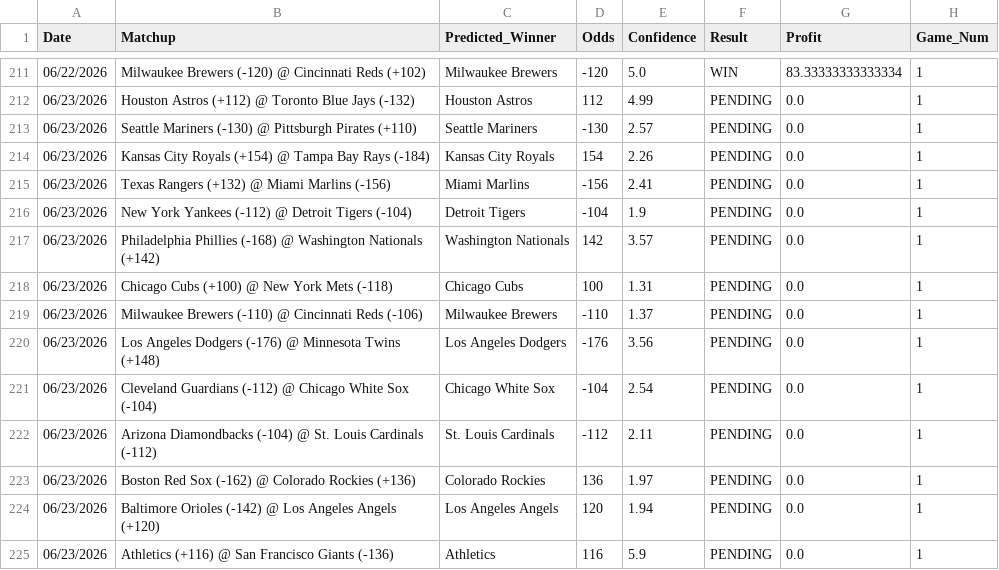
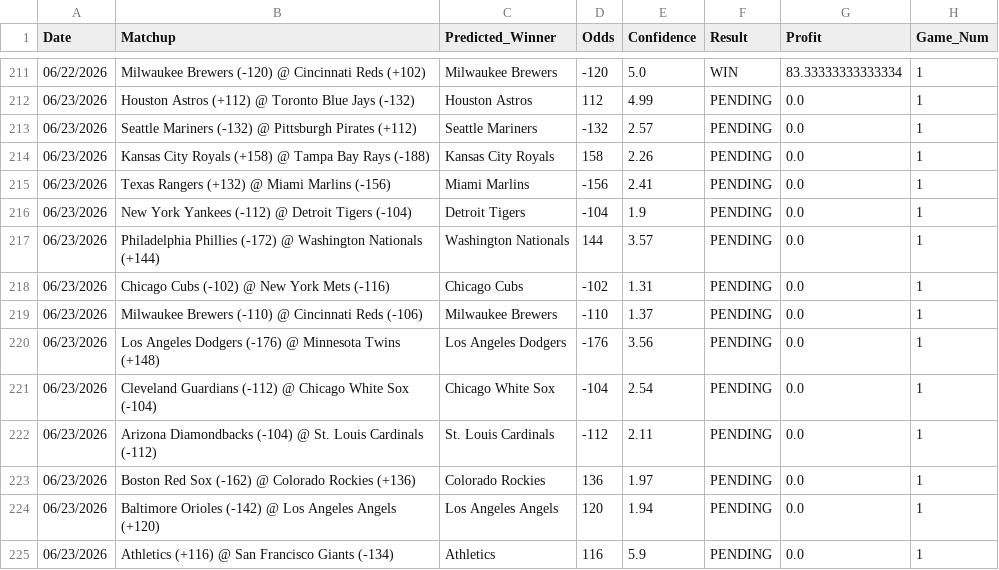
Before and after one commit to HHRUS90/mlb-edge-analyzer, a CSV file: prediction_history.csv, drawn as a sheet; only a part is shown, gaps mark what is left out.

```diff
--- a/prediction_history.csv
+++ b/prediction_history.csv
@@ -212,8 +212,8 @@ Date,Matchup,Predicted_Winner,Odds,Confidence,Result,Profit,Game_Num
 06/23/2026,Houston Astros (+112) @ Toronto Blue Jays (-132),Houston Astros,112,4.99,PENDING,0.0,1
-06/23/2026,Seattle Mariners (-130) @ Pittsburgh Pirates (+110),Seattle Mariners,-130,2.57,PENDING,0.0,1
-06/23/2026,Kansas City Royals (+154) @ Tampa Bay Rays (-184),Kansas City Royals,154,2.26,PENDING,0.0,1
+06/23/2026,Seattle Mariners (-132) @ Pittsburgh Pirates (+112),Seattle Mariners,-132,2.57,PENDING,0.0,1
+06/23/2026,Kansas City Royals (+158) @ Tampa Bay Rays (-188),Kansas City Royals,158,2.26,PENDING,0.0,1
 06/23/2026,Texas Rangers (+132) @ Miami Marlins (-156),Miami Marlins,-156,2.41,PENDING,0.0,1
 06/23/2026,New York Yankees (-112) @ Detroit Tigers (-104),Detroit Tigers,-104,1.9,PENDING,0.0,1
-06/23/2026,Philadelphia Phillies (-168) @ Washington Nationals (+142),Washington Nationals,142,3.57,PENDING,0.0,1
-06/23/2026,Chicago Cubs (+100) @ New York Mets (-118),Chicago Cubs,100,1.31,PENDING,0.0,1
+06/23/2026,Philadelphia Phillies (-172) @ Washington Nationals (+144),Washington Nationals,144,3.57,PENDING,0.0,1
+06/23/2026,Chicago Cubs (-102) @ New York Mets (-116),Chicago Cubs,-102,1.31,PENDING,0.0,1
 06/23/2026,Milwaukee Brewers (-110) @ Cincinnati Reds (-106),Milwaukee Brewers,-110,1.37,PENDING,0.0,1
@@ -224,2 +224,2 @@ Date,Matchup,Predicted_Winner,Odds,Confidence,Result,Profit,Game_Num
 06/23/2026,Baltimore Orioles (-142) @ Los Angeles Angels (+120),Los Angeles Angels,120,1.94,PENDING,0.0,1
-06/23/2026,Athletics (+116) @ San Francisco Giants (-136),Athletics,116,5.9,PENDING,0.0,1
+06/23/2026,Athletics (+116) @ San Francisco Giants (-134),Athletics,116,5.9,PENDING,0.0,1
```
Also changed, not shown: 3 other files.
